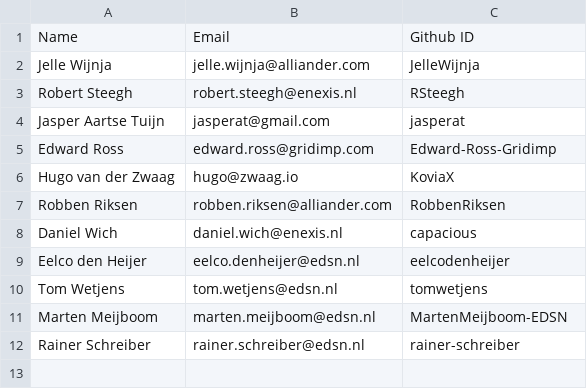
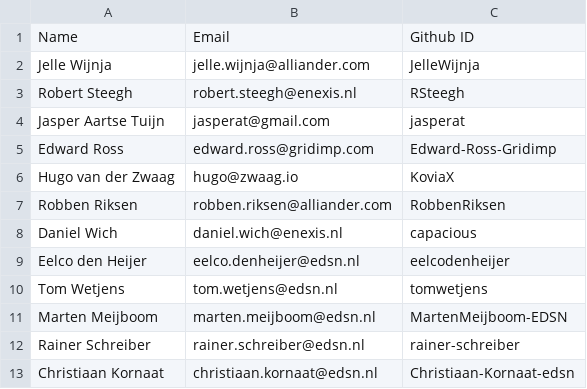
Before and after one commit to shapeshifter/tsc, a CSV file: COMMITTERS.csv, drawn as a sheet; the diff names each change by its address in the sheet, - before the commit and + after, or states it on an @@ line.

Commit message:
Added Christiaan Kornaat to the list of committers
Signed-off-by: Eelco den Heijer <eelco.denheijer@edsn.nl>

```diff
--- a/COMMITTERS.csv
+++ b/COMMITTERS.csv
+row 13: Christiaan Kornaat | christiaan.kornaat@edsn.nl | Christiaan-Kornaat-edsn
```
